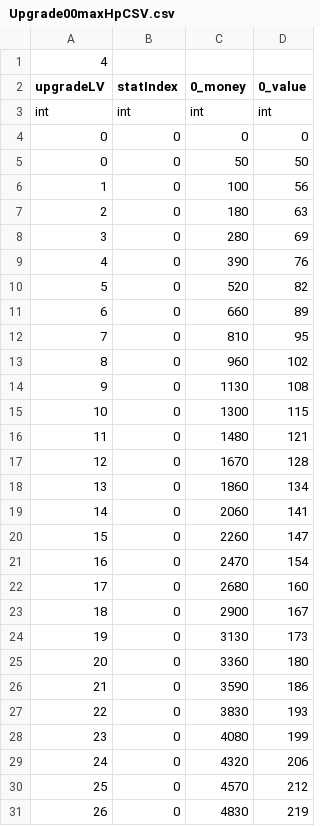
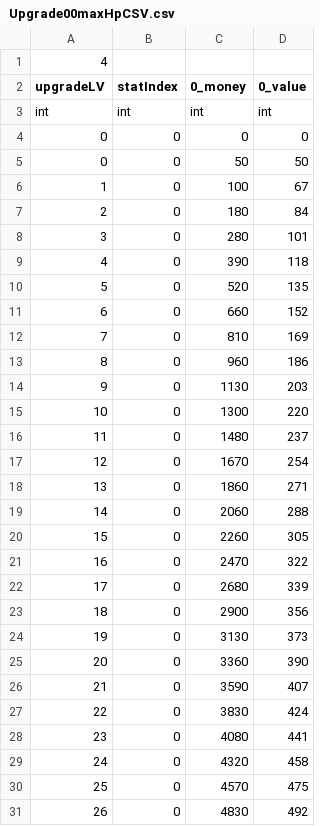
Before and after one commit to projectgoldbar/week, a CSV file: Fire/Assets/ZumZumZombie/Resources/KM/GameData/Upgrade/Upgrade00maxHpCSV.csv, drawn as a sheet; only a part is shown; the diff covers the shown part only.

```diff
--- a/Fire/Assets/ZumZumZombie/Resources/KM/GameData/Upgrade/Upgrade00maxHpCSV.csv
+++ b/Fire/Assets/ZumZumZombie/Resources/KM/GameData/Upgrade/Upgrade00maxHpCSV.csv
@@ -5,27 +5,27 @@ int,int,int,int
 0,0,50,50
-1,0,100,56
-2,0,180,63
-3,0,280,69
-4,0,390,76
-5,0,520,82
-6,0,660,89
-7,0,810,95
-8,0,960,102
-9,0,1130,108
-10,0,1300,115
-11,0,1480,121
-12,0,1670,128
-13,0,1860,134
-14,0,2060,141
-15,0,2260,147
-16,0,2470,154
-17,0,2680,160
-18,0,2900,167
-19,0,3130,173
-20,0,3360,180
-21,0,3590,186
-22,0,3830,193
-23,0,4080,199
-24,0,4320,206
-25,0,4570,212
-26,0,4830,219
+1,0,100,67
+2,0,180,84
+3,0,280,101
+4,0,390,118
+5,0,520,135
+6,0,660,152
+7,0,810,169
+8,0,960,186
+9,0,1130,203
+10,0,1300,220
+11,0,1480,237
+12,0,1670,254
+13,0,1860,271
+14,0,2060,288
+15,0,2260,305
+16,0,2470,322
+17,0,2680,339
+18,0,2900,356
+19,0,3130,373
+20,0,3360,390
+21,0,3590,407
+22,0,3830,424
+23,0,4080,441
+24,0,4320,458
+25,0,4570,475
+26,0,4830,492
```
Also changed, not shown: 18 edited cells elsewhere in this file, Fire/Assets/ZumZumZombie/Resources/KM/GameData/Upgrade/Upgrade03gainHpCSV.csv, Fire/Assets/ZumZumZombie/Resources/KM/GameData/Upgrade/Upgrade05gainMoneyCSV.csv, 44 other files.
